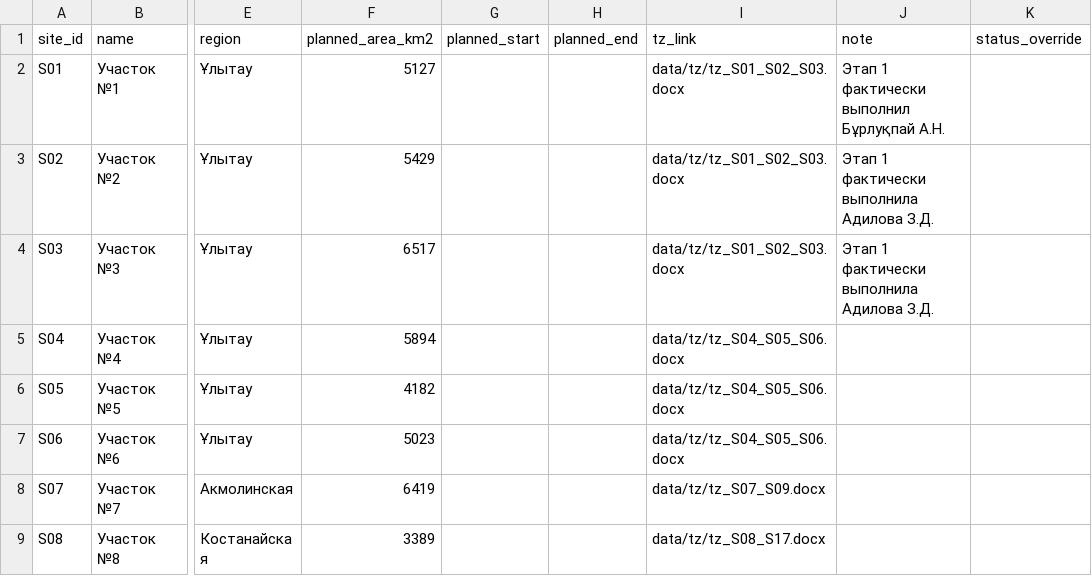
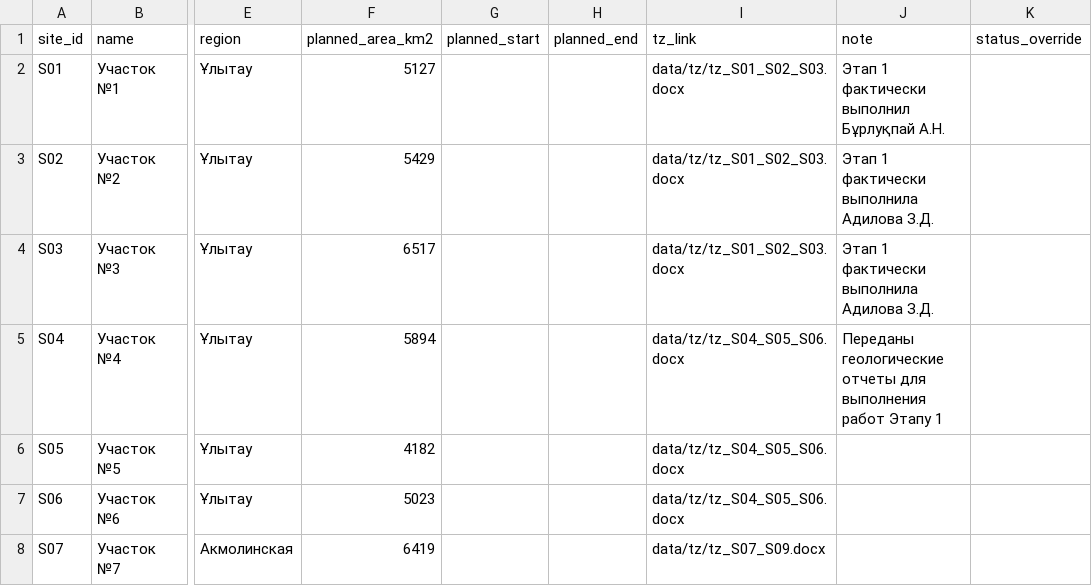
Before and after one commit to 01murten-eng/Ngs-geoservice, a CSV file: data/sites.csv, drawn as a sheet; only a part is shown, gaps mark what is left out; the shorter side is filled out with more unchanged rows; the diff names each change by its address in the sheet, - before the commit and + after, or states it on an @@ line.

Commit message:
11.09.2026

```diff
--- a/data/sites.csv
+++ b/data/sites.csv
-J5 (note): (empty)
+J5 (note): Переданы геологические отчеты для выполнения работ Этапу 1
```
